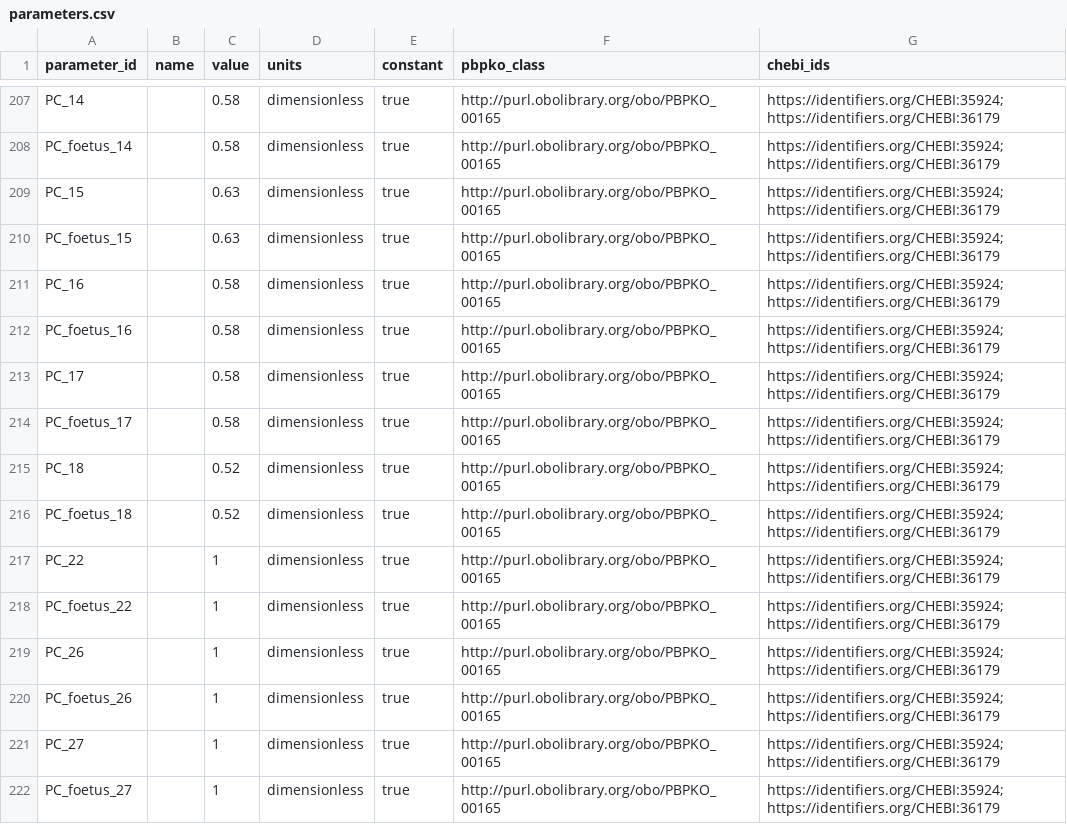
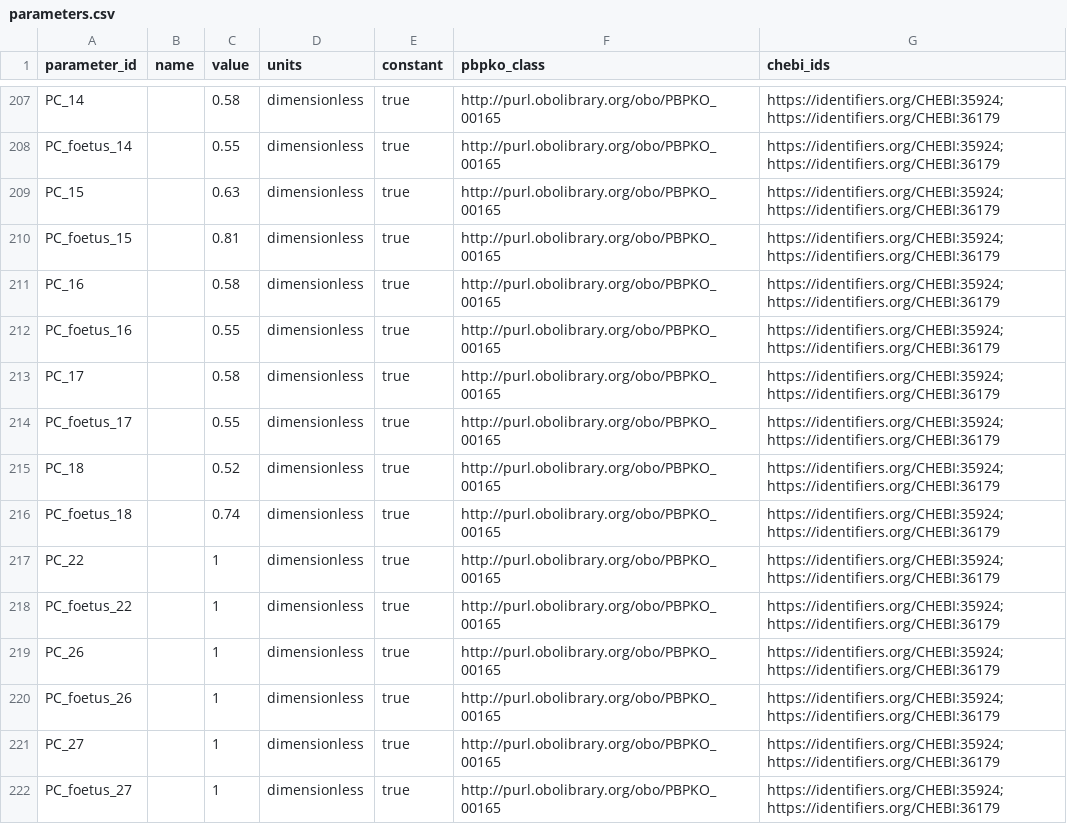
Before and after one commit to SheratonMV/FAIRDatabase, a CSV file: PBKFAIR/RatierPBKModel/parameters.csv, drawn as a sheet; only a part is shown, gaps mark what is left out; the diff covers the shown part only; the diff names each change by its address in the sheet, - before the commit and + after, or states it on an @@ line.

Commit message:
feat(pc): update foetus values

```diff
--- a/PBKFAIR/RatierPBKModel/parameters.csv
+++ b/PBKFAIR/RatierPBKModel/parameters.csv
-C208 (value): 0.58
+C208 (value): 0.55
-C210 (value): 0.63
+C210 (value): 0.81
-C212 (value): 0.58
+C212 (value): 0.55
-C214 (value): 0.58
+C214 (value): 0.55
-C216 (value): 0.52
+C216 (value): 0.74
```
Also changed, not shown: 14 edited cells elsewhere in this file, 2 other files.
